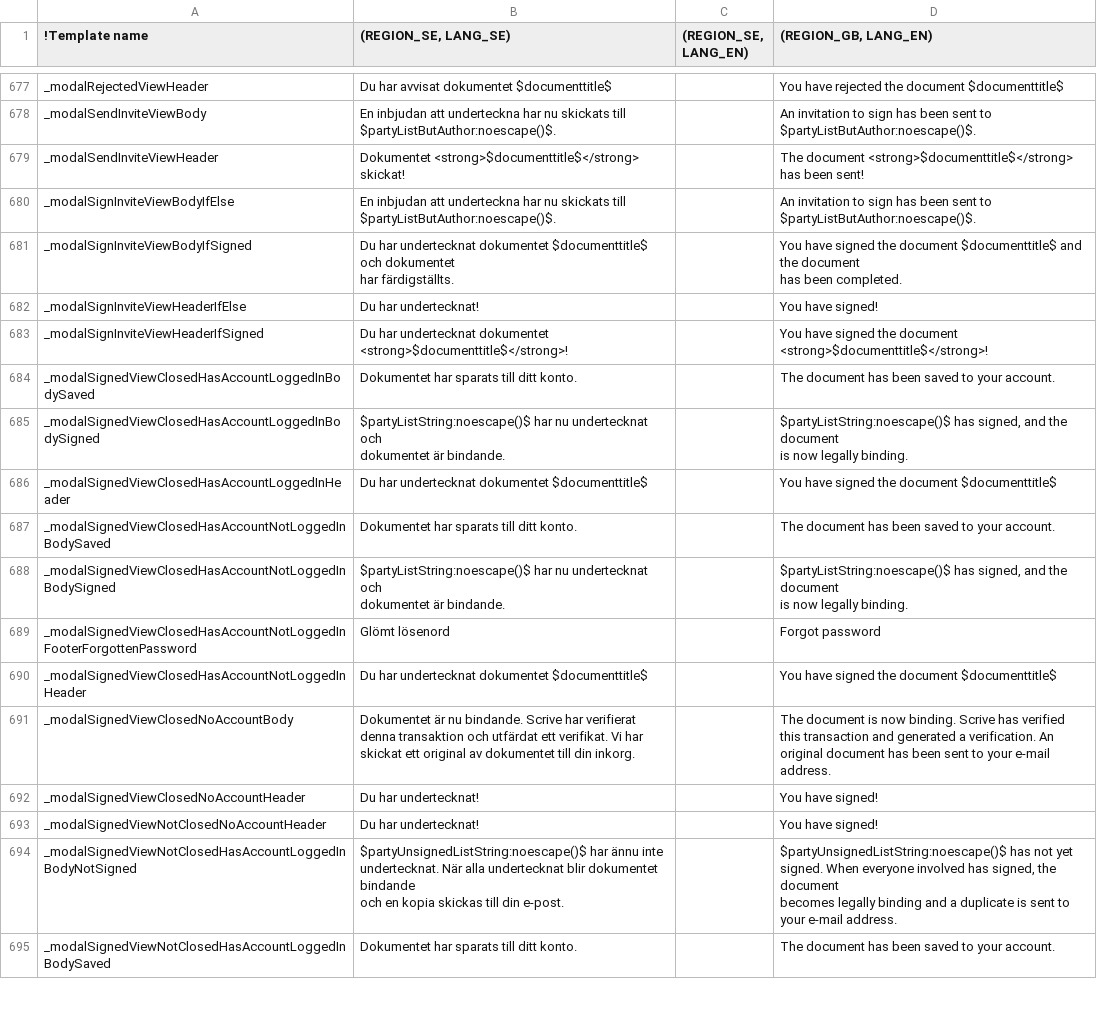
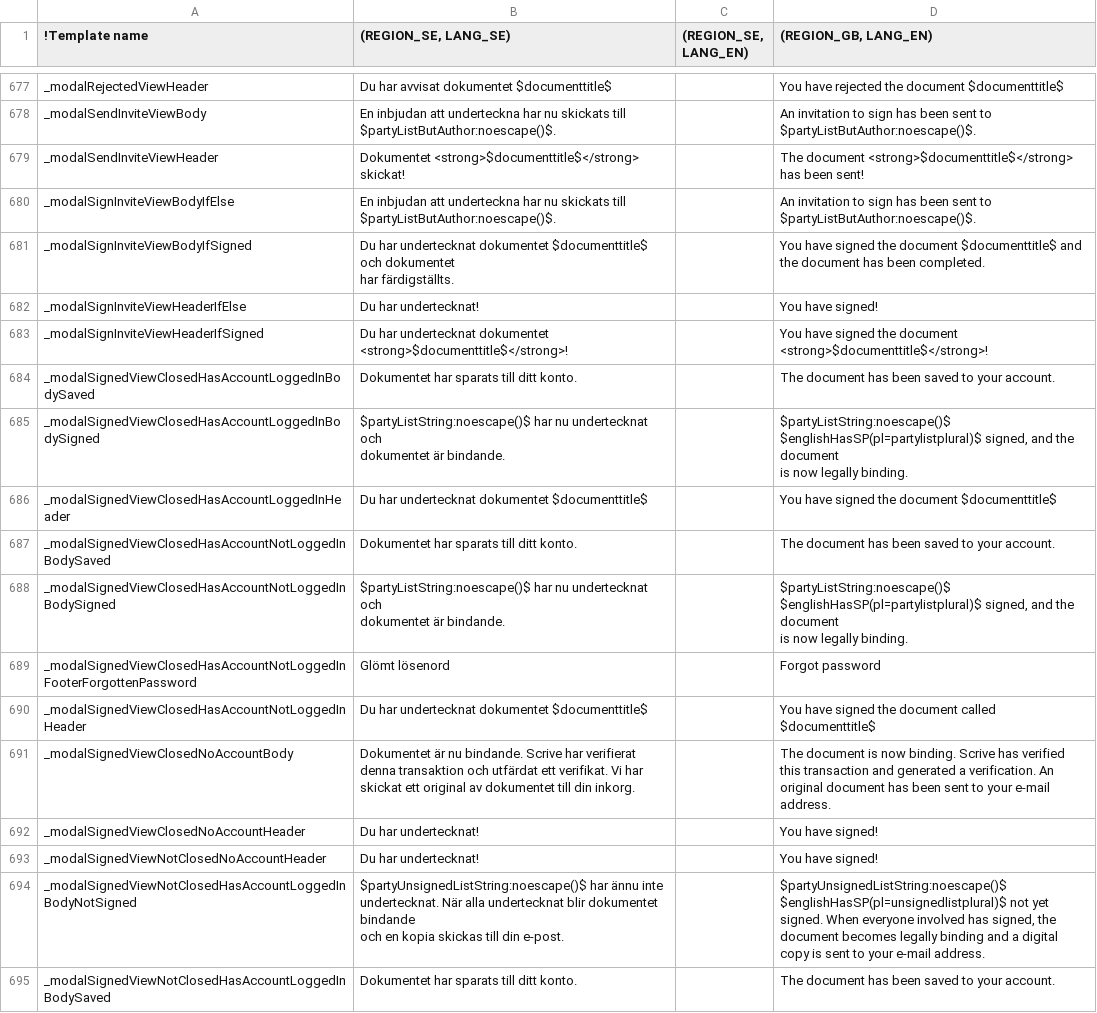
Before and after one commit to scrive/scrive-apidocs, a CSV file: texts/everything.csv, drawn as a sheet; only a part is shown, gaps mark what is left out; ↵ is a line break in a cell; the diff covers the shown part only; the diff names each change by its address in the sheet, - before the commit and + after, or states it on an @@ line.

Commit message:
Fix lots of english problems
Lists weren't quite right in js; made them better.

Fixed english has/have problems (I hope!) when dealing with
plurals.

```diff
--- a/texts/everything.csv
+++ b/texts/everything.csv
-D681 ((REGION_GB, LANG_EN)): …been completed.
+D681 ((REGION_GB, LANG_EN)): …been completed.
-D685 ((REGION_GB, LANG_EN)): $partyListString:noescape()$ has signed, and…
+D685 ((REGION_GB, LANG_EN)): $partyListString:noescape()$ $englishHasSP(pl=partylistplural)$ signed, and…
-D688 ((REGION_GB, LANG_EN)): $partyListString:noescape()$ has signed, and…
+D688 ((REGION_GB, LANG_EN)): $partyListString:noescape()$ $englishHasSP(pl=partylistplural)$ signed, and…
-D690 ((REGION_GB, LANG_EN)): …the document $documenttitle$
+D690 ((REGION_GB, LANG_EN)): …the document called $documenttitle$
-D694 ((REGION_GB, LANG_EN)): $partyUnsignedListString:noescape()$ has not yet ↵ signed. When everyone involved has signed, the document ↵ becomes legally binding and a duplicate is sent…
+D694 ((REGION_GB, LANG_EN)): $partyUnsignedListString:noescape()$ $englishHasSP(pl=unsignedlistplural)$ not yet signed. When everyone involved has signed, the document becomes legally binding and a digital copy is sent…
```
Also changed, not shown: 12 edited cells elsewhere in this file, 7 other files.
